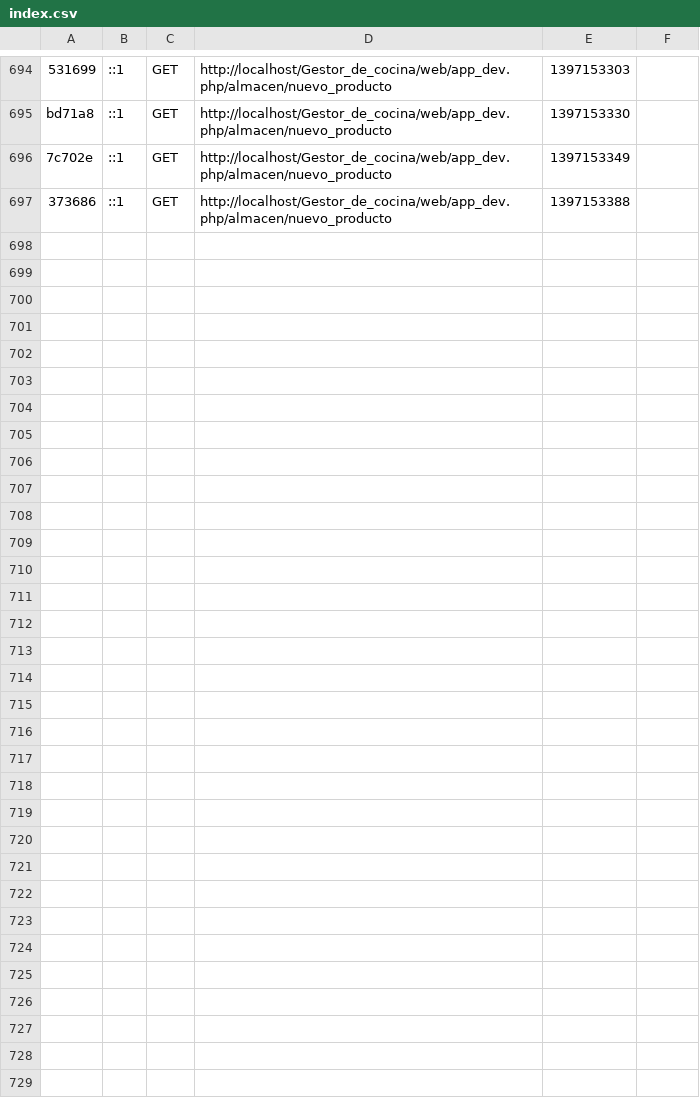
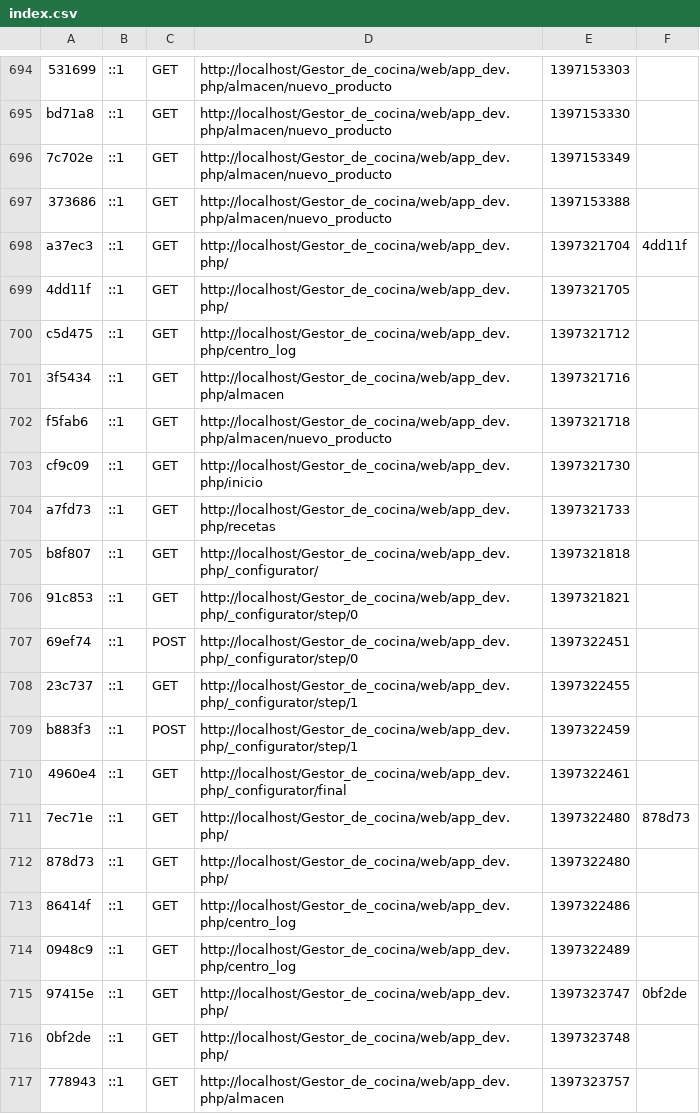
Before and after one commit to jcherencia/Gestor_de_cocina, a CSV file: app/cache/dev/profiler/index.csv, drawn as a sheet; only a part is shown, gaps mark what is left out; the diff covers the shown part only.

```diff
--- a/app/cache/dev/profiler/index.csv
+++ b/app/cache/dev/profiler/index.csv
@@ -697 +697,21 @@ bd71a8,::1,GET,http://localhost/Gestor_de_cocina/web/app_dev.php/almacen/nuevo_p
 373686,::1,GET,http://localhost/Gestor_de_cocina/web/app_dev.php/almacen/nuevo_producto,1397153388,
+a37ec3,::1,GET,http://localhost/Gestor_de_cocina/web/app_dev.php/,1397321704,4dd11f
+4dd11f,::1,GET,http://localhost/Gestor_de_cocina/web/app_dev.php/,1397321705,
+c5d475,::1,GET,http://localhost/Gestor_de_cocina/web/app_dev.php/centro_log,1397321712,
+3f5434,::1,GET,http://localhost/Gestor_de_cocina/web/app_dev.php/almacen,1397321716,
+f5fab6,::1,GET,http://localhost/Gestor_de_cocina/web/app_dev.php/almacen/nuevo_producto,1397321718,
+cf9c09,::1,GET,http://localhost/Gestor_de_cocina/web/app_dev.php/inicio,1397321730,
+a7fd73,::1,GET,http://localhost/Gestor_de_cocina/web/app_dev.php/recetas,1397321733,
+b8f807,::1,GET,http://localhost/Gestor_de_cocina/web/app_dev.php/_configurator/,1397321818,
+91c853,::1,GET,http://localhost/Gestor_de_cocina/web/app_dev.php/_configurator/step/0,1397321821,
+69ef74,::1,POST,http://localhost/Gestor_de_cocina/web/app_dev.php/_configurator/step/0,1397322451,
+23c737,::1,GET,http://localhost/Gestor_de_cocina/web/app_dev.php/_configurator/step/1,1397322455,
+b883f3,::1,POST,http://localhost/Gestor_de_cocina/web/app_dev.php/_configurator/step/1,1397322459,
+4960e4,::1,GET,http://localhost/Gestor_de_cocina/web/app_dev.php/_configurator/final,1397322461,
+7ec71e,::1,GET,http://localhost/Gestor_de_cocina/web/app_dev.php/,1397322480,878d73
+878d73,::1,GET,http://localhost/Gestor_de_cocina/web/app_dev.php/,1397322480,
+86414f,::1,GET,http://localhost/Gestor_de_cocina/web/app_dev.php/centro_log,1397322486,
+0948c9,::1,GET,http://localhost/Gestor_de_cocina/web/app_dev.php/centro_log,1397322489,
+97415e,::1,GET,http://localhost/Gestor_de_cocina/web/app_dev.php/,1397323747,0bf2de
+0bf2de,::1,GET,http://localhost/Gestor_de_cocina/web/app_dev.php/,1397323748,
+778943,::1,GET,http://localhost/Gestor_de_cocina/web/app_dev.php/almacen,1397323757,
```
Also changed, not shown: 9 added rows elsewhere in this file, 34 other files.
